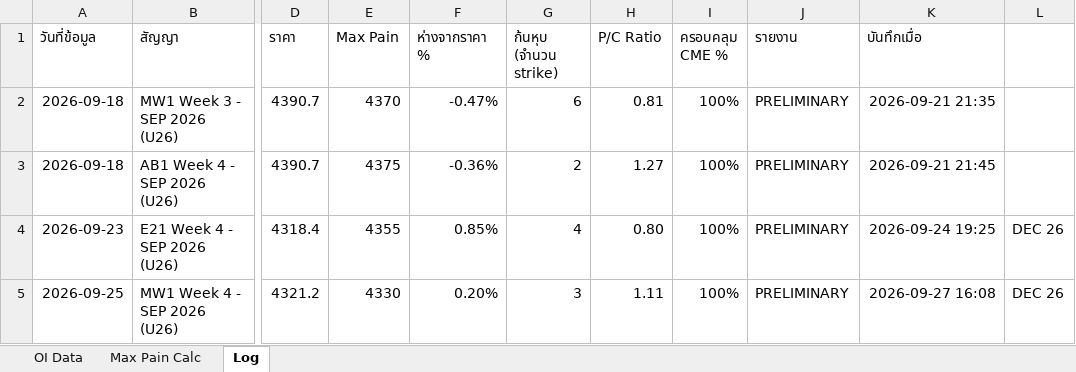
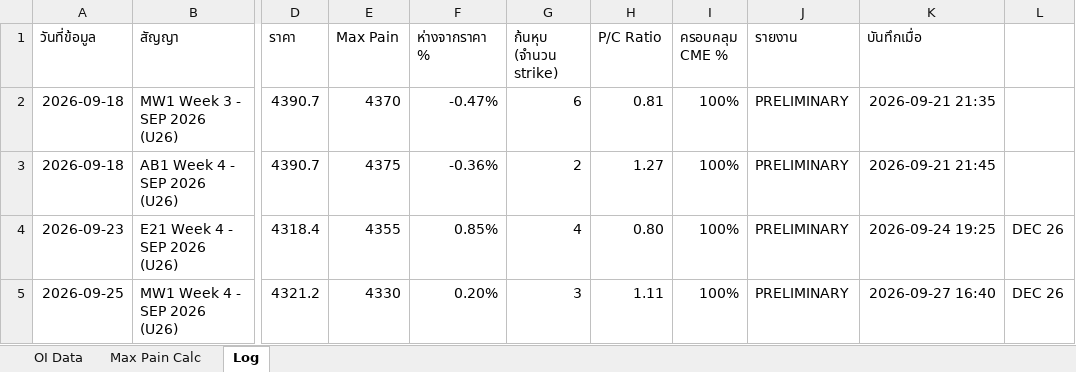
Before and after one commit to tphotaya-ctrl/maxpain-and-gex, an Excel workbook: คำนวน_max_pain_10 (2).xlsx, sheet Log, drawn as a sheet; only a part is shown, gaps mark what is left out; values as stored, in another font and other column widths than the file's, no borders; the diff names each change by its address in the sheet, - before the commit and + after, or states it on an @@ line.

```diff
--- a/คำนวน_max_pain_10 (2).xlsx (sheet Log)
+++ b/คำนวน_max_pain_10 (2).xlsx (sheet Log)
-K5 (บันทึกเมื่อ): 2026-09-27 16:08
+K5 (บันทึกเมื่อ): 2026-09-27 16:40
```
Also changed, not shown: คำนวน GEX 1.xlsx.
